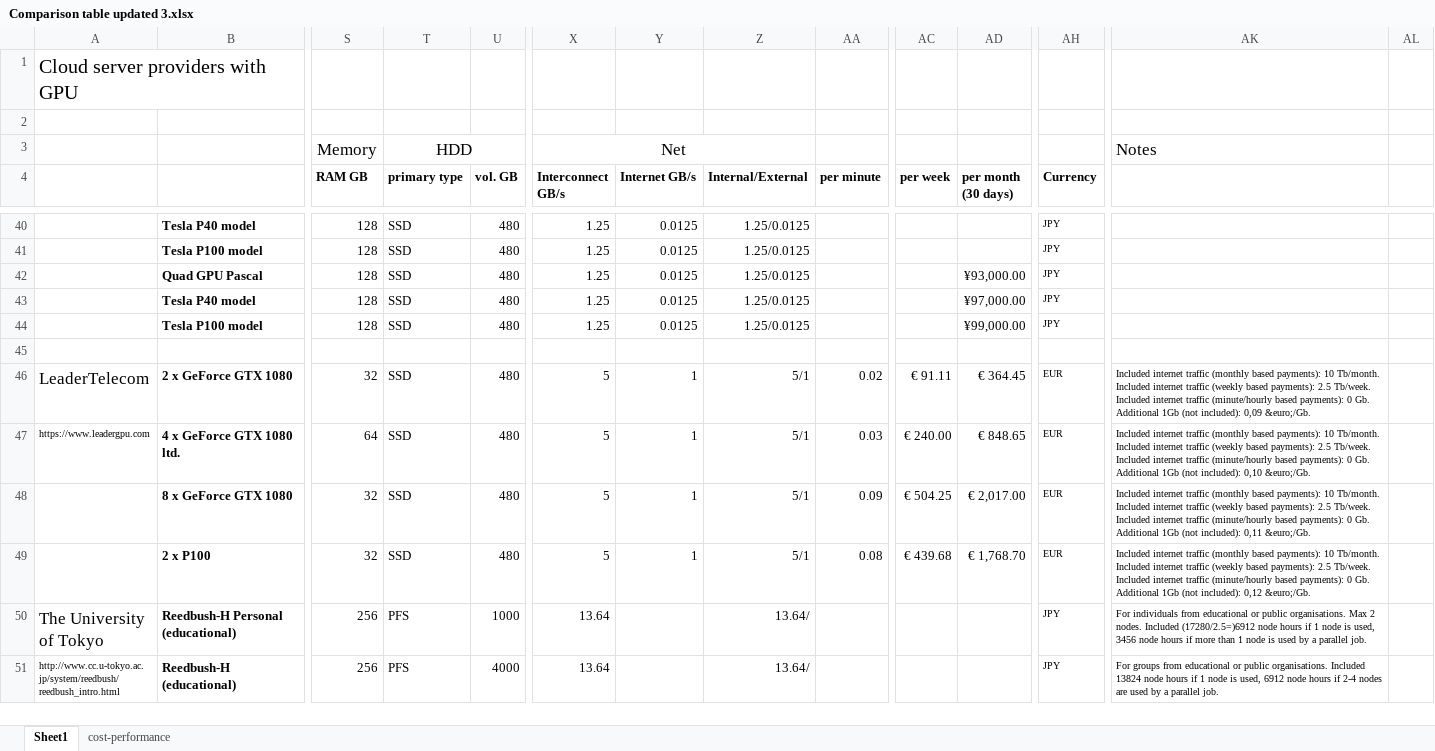
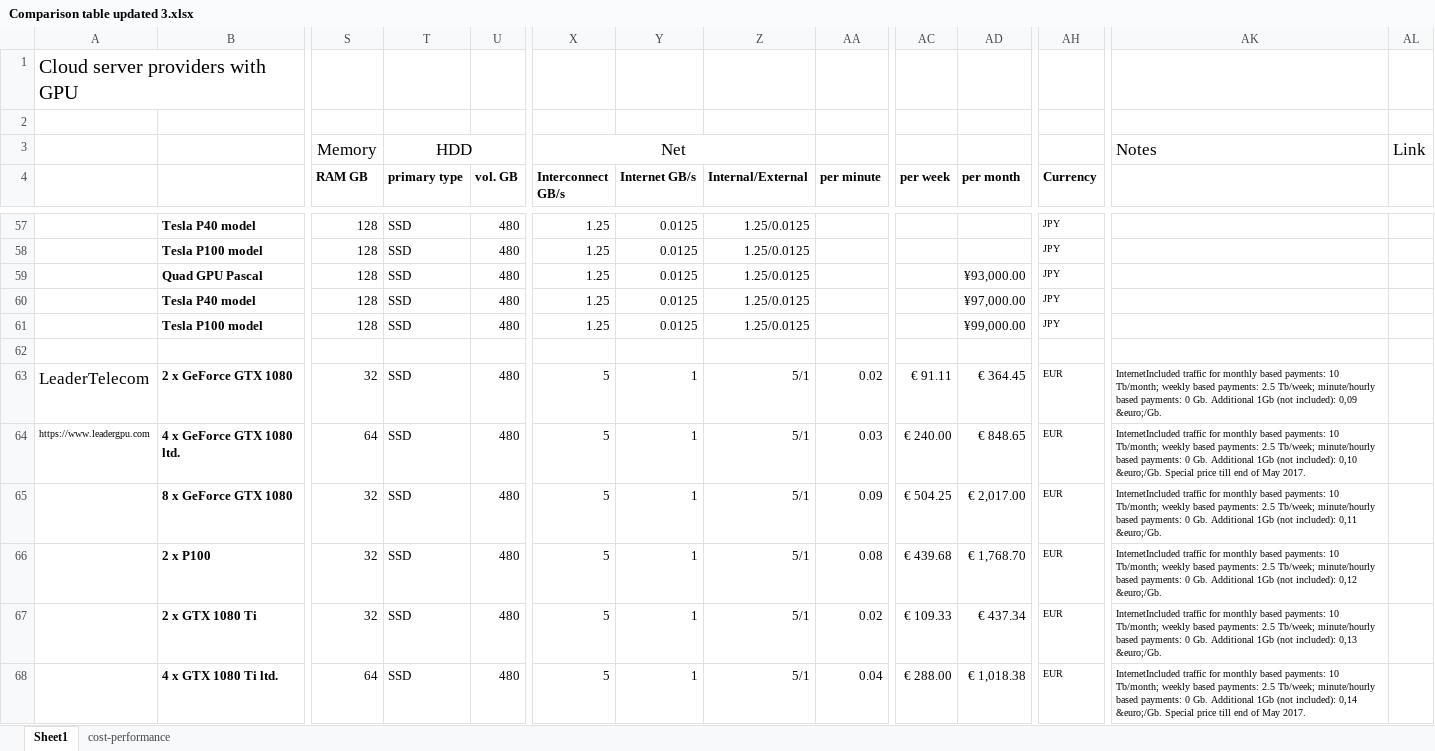
Before and after one commit to pyotr777/cloud_providers, an Excel workbook: Comparison table updated 3.xlsx, sheet Sheet1, drawn as a sheet; only a part is shown, gaps mark what is left out; the shorter side is filled out with more unchanged rows; values as stored, in another font and other column widths than the file's, no borders; conditional formats not drawn; addresses are those after the commit; rows hold the shown columns only; the diff covers the shown part only; the diff names each change by its address in the sheet, - before the commit and + after, or states it on an @@ line.

```diff
--- a/Comparison table updated 3.xlsx (sheet Sheet1)
+++ b/Comparison table updated 3.xlsx (sheet Sheet1)
-AL3: (empty)
+AL3: Link
-AD4: per month (30 days)
+AD4: per month
-AK63: Included internet traffic (monthly based payments): 10 Tb/month. Included internet traffic (weekly based payments): 2.5 Tb/week. Included internet traffic (minute/hourly based payments): 0 Gb.…
+AK63: InternetIncluded traffic for monthly based payments: 10 Tb/month; weekly based payments: 2.5 Tb/week; minute/hourly based payments: 0 Gb.…
-AK64: Included internet traffic (monthly based payments): 10 Tb/month. Included internet traffic (weekly based payments): 2.5 Tb/week. Included internet traffic (minute/hourly based payments): 0 Gb. Additional 1Gb (not included): 0,10 &euro;/Gb.
+AK64: InternetIncluded traffic for monthly based payments: 10 Tb/month; weekly based payments: 2.5 Tb/week; minute/hourly based payments: 0 Gb. Additional 1Gb (not included): 0,10 &euro;/Gb. Special price till end of May 2017.
-AK65: Included internet traffic (monthly based payments): 10 Tb/month. Included internet traffic (weekly based payments): 2.5 Tb/week. Included internet traffic (minute/hourly based payments): 0 Gb.…
+AK65: InternetIncluded traffic for monthly based payments: 10 Tb/month; weekly based payments: 2.5 Tb/week; minute/hourly based payments: 0 Gb.…
-AK66: Included internet traffic (monthly based payments): 10 Tb/month. Included internet traffic (weekly based payments): 2.5 Tb/week. Included internet traffic (minute/hourly based payments): 0 Gb.…
+AK66: InternetIncluded traffic for monthly based payments: 10 Tb/month; weekly based payments: 2.5 Tb/week; minute/hourly based payments: 0 Gb.…
+row 67:  | 2 x GTX 1080 Ti | 32 | SSD | 480 | 5 | 1 | 5/1 | 0.02 | € 109.33 | € 437.34 | EUR | InternetIncluded traffic for monthly based payments: 10 Tb/month; weekly based payments: 2.5 Tb/week; minute/hourly based payments: 0 Gb. Additional 1Gb (not included): 0,13 &euro;/Gb.
+row 68:  | 4 x GTX 1080 Ti ltd. | 64 | SSD | 480 | 5 | 1 | 5/1 | 0.04 | € 288.00 | € 1,018.38 | EUR | InternetIncluded traffic for monthly based payments: 10 Tb/month; weekly based payments: 2.5 Tb/week; minute/hourly based payments: 0 Gb. Additional 1Gb (not included): 0,14 &euro;/Gb. Special price till end of May 2017.
```
Also changed, not shown: 23 added rows and 2 edited cells elsewhere in this sheet, sheet cost-performance, formulas that keep their value.
